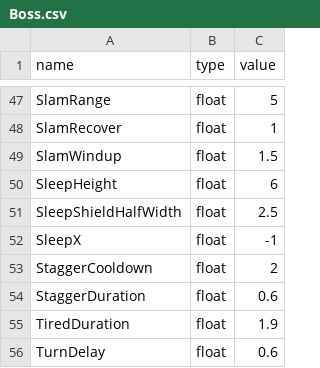
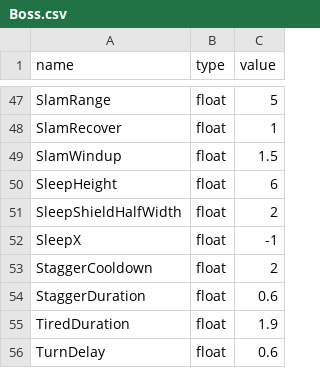
Before and after one commit to k025g1019-sys/CG3, a CSV file: Game/resources/GlobalVariables/Boss.csv, drawn as a sheet; only a part is shown, gaps mark what is left out.

```diff
--- a/Game/resources/GlobalVariables/Boss.csv
+++ b/Game/resources/GlobalVariables/Boss.csv
@@ -50,3 +50,3 @@ SlamWindup,float,1.5
 SleepHeight,float,6
-SleepShieldHalfWidth,float,2.5
+SleepShieldHalfWidth,float,2
 SleepX,float,-1
```
Also changed, not shown: Game/resources/GlobalVariables/Boomerang.csv, 17 other files.
